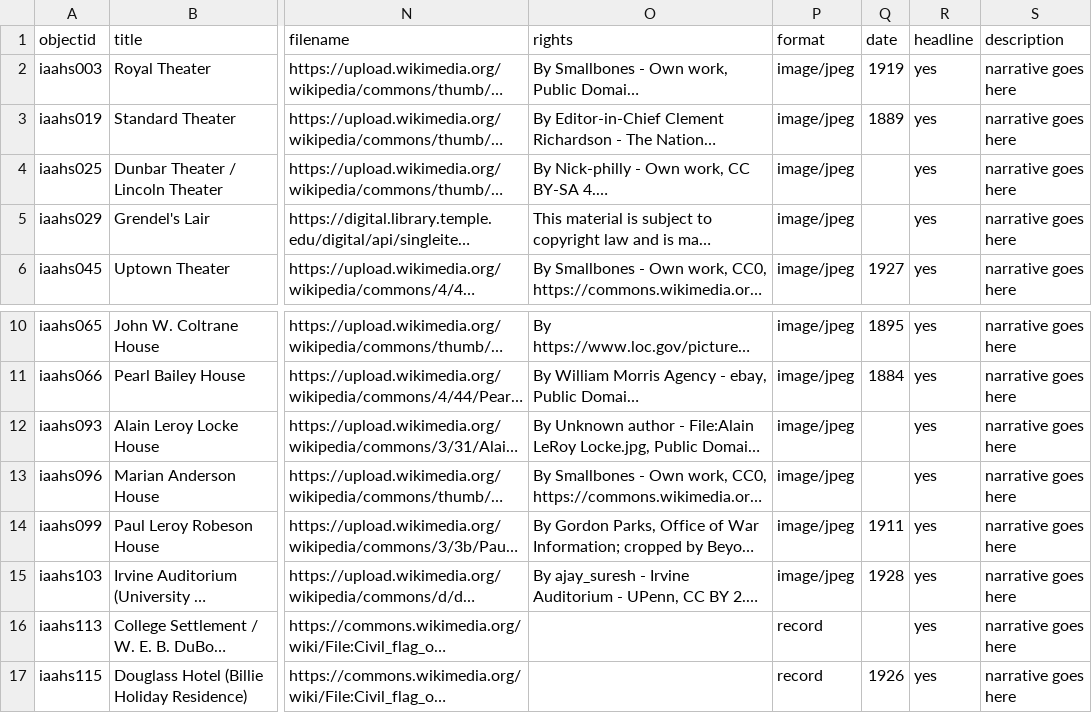
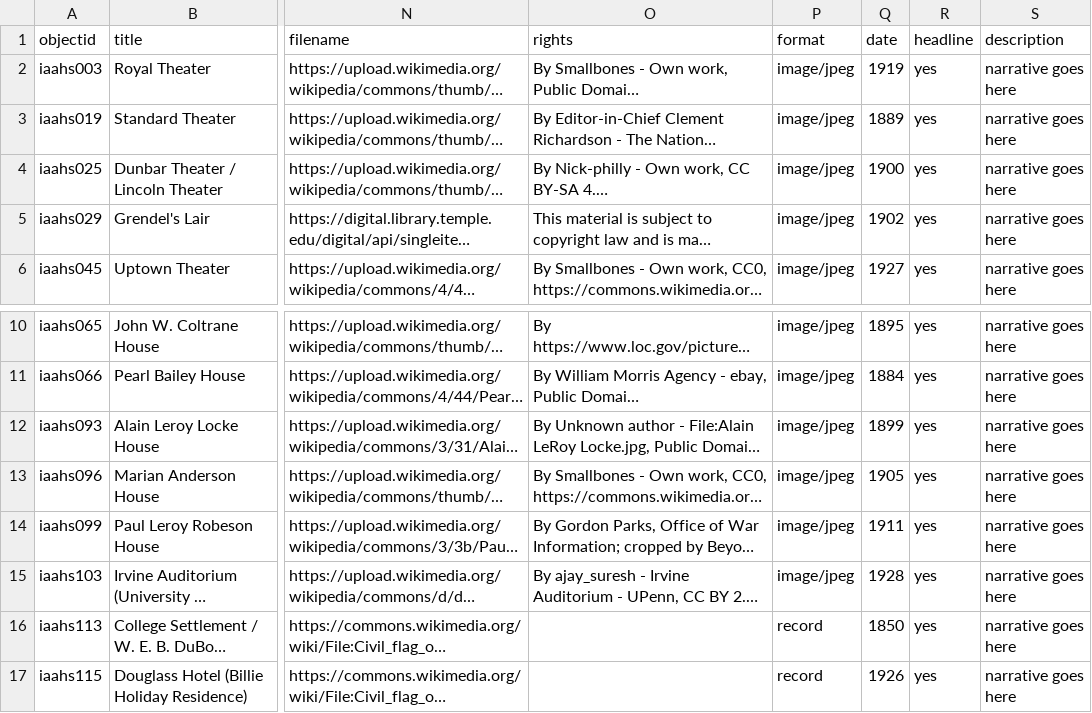
Before and after one commit to LWhit528/dreamlab2024, a CSV file: _data/DreamLab-ArtsCenters.csv, drawn as a sheet; only a part is shown, gaps mark what is left out; long unchanged cells end in …; the diff names each change by its address in the sheet, - before the commit and + after, or states it on an @@ line.

Commit message:
Update DreamLab-ArtsCenters.csv

```diff
--- a/_data/DreamLab-ArtsCenters.csv
+++ b/_data/DreamLab-ArtsCenters.csv
-Q4 (date): (empty)
+Q4 (date): 1900
-Q5 (date): (empty)
+Q5 (date): 1902
-Q12 (date): (empty)
+Q12 (date): 1899
-Q13 (date): (empty)
+Q13 (date): 1905
-Q16 (date): (empty)
+Q16 (date): 1850
```
